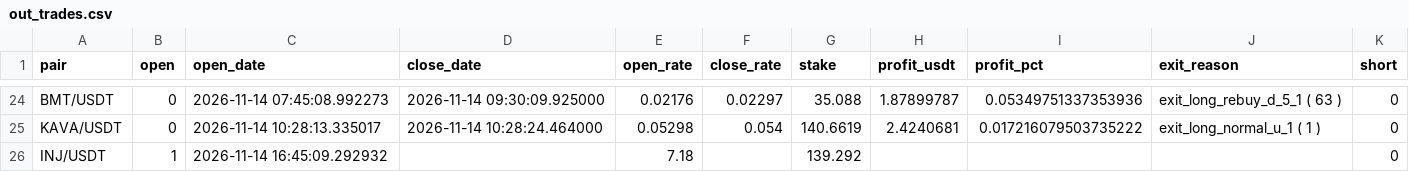
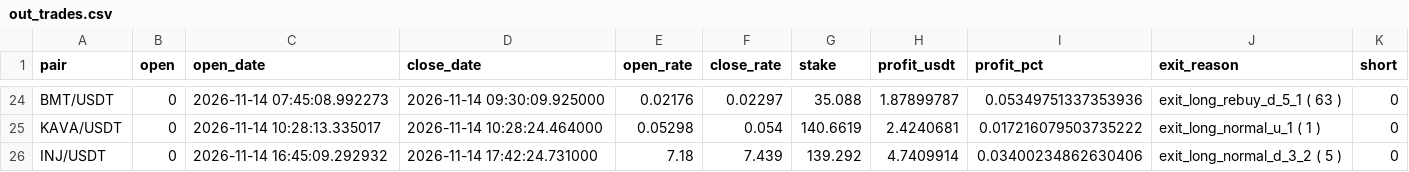
Before and after one commit to artemtatarintsev98/redline-bot, a CSV file: ft/nfi/out_trades.csv, drawn as a sheet; only a part is shown, gaps mark what is left out.

```diff
--- a/ft/nfi/out_trades.csv
+++ b/ft/nfi/out_trades.csv
@@ -25,2 +25,2 @@ BMT/USDT,0,2026-11-14 07:45:08.992273,2026-11-14 09:30:09.925000,0.02176,0.02297
 KAVA/USDT,0,2026-11-14 10:28:13.335017,2026-11-14 10:28:24.464000,0.05298,0.054,140.6619,2.4240681,0.017216079503735222,exit_long_normal_u_1 ( 1 ),0
-INJ/USDT,1,2026-11-14 16:45:09.292932,,7.18,,139.292,,,,0
+INJ/USDT,0,2026-11-14 16:45:09.292932,2026-11-14 17:42:24.731000,7.18,7.439,139.292,4.7409914,0.03400234862630406,exit_long_normal_d_3_2 ( 5 ),0
```
Also changed, not shown: ft/nfi10k/out_trades.csv, ft/nfisl/out_trades.csv, 6 other files.
